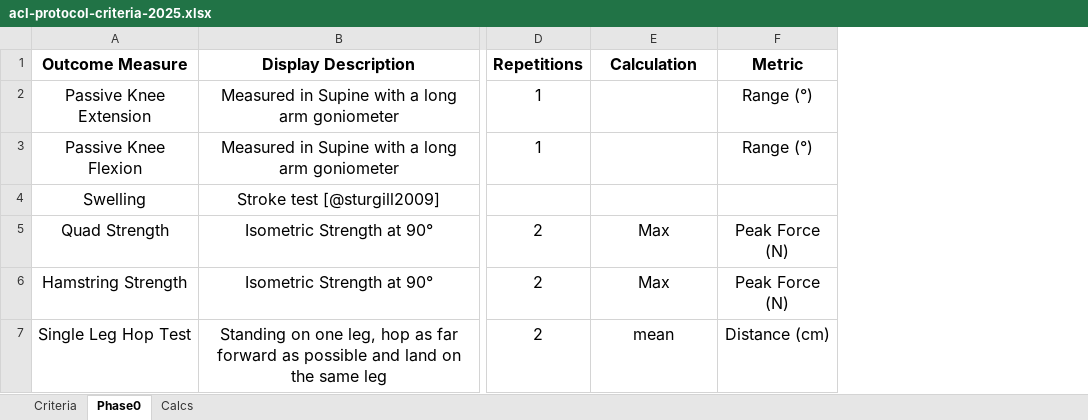
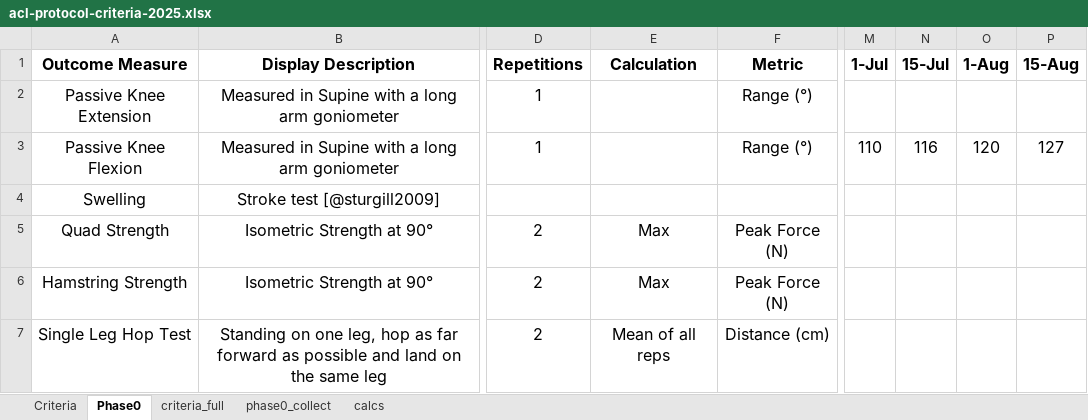
Before and after one commit to AKates717/CSI-Pacific-RTP, an Excel workbook: sample_data/acl-protocol-criteria-2025.xlsx, sheet Phase0, drawn as a sheet; only a part is shown, gaps mark what is left out; values as stored, in another font and other column widths than the file's, no borders; the diff names each change by its address in the sheet, - before the commit and + after, or states it on an @@ line.

```diff
--- a/sample_data/acl-protocol-criteria-2025.xlsx (sheet Phase0)
+++ b/sample_data/acl-protocol-criteria-2025.xlsx (sheet Phase0)
-sheet tab: Calcs
+sheet tab: calcs
+sheet tab: criteria_full
+sheet tab: phase0_collect
+column M (1-Jul), row 3: 110
+column N (15-Jul), row 3: 116
+column O (1-Aug), row 3: 120
+column P (15-Aug), row 3: 127
-E7 (Calculation): mean
+E7 (Calculation): Mean of all reps
```
Also changed, not shown: 32 other files.
